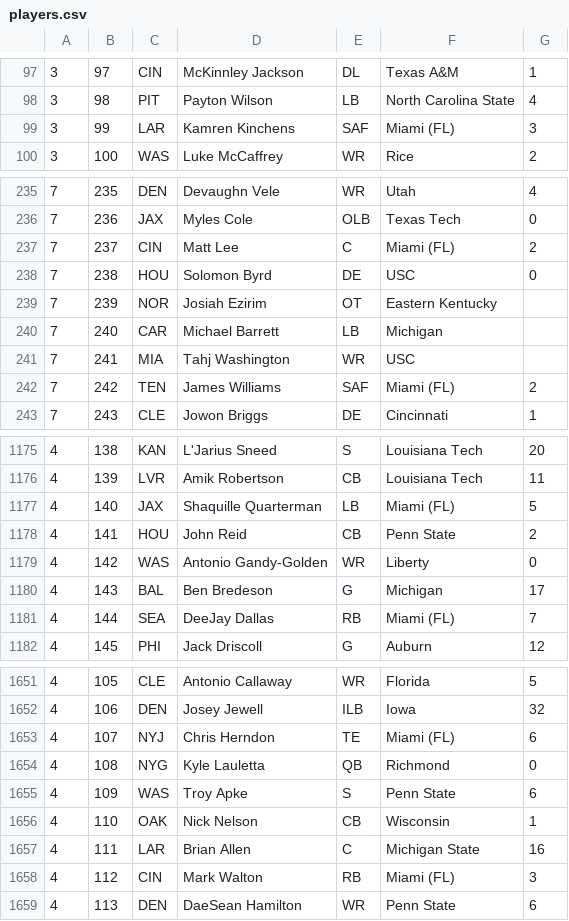
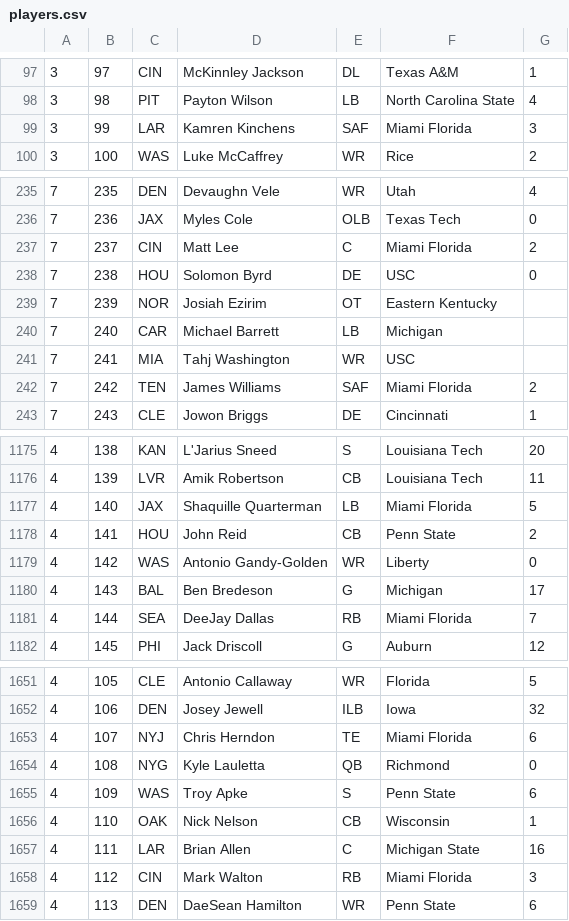
Before and after one commit to RickIsMakingThings/LNSD, a CSV file: players.csv, drawn as a sheet; only a part is shown, gaps mark what is left out; the diff covers the shown part only.

Commit message:
Update players.csv
new players csv that fixes Miami FL once and for all

```diff
--- a/players.csv
+++ b/players.csv
@@ -98,3 +98,3 @@
 3,98,PIT,Payton Wilson,LB,North Carolina State,4
-3,99,LAR,Kamren Kinchens,SAF,Miami (FL),3
+3,99,LAR,Kamren Kinchens,SAF,Miami Florida,3
 3,100,WAS,Luke McCaffrey,WR,Rice,2
@@ -236,3 +236,3 @@
 7,236,JAX,Myles Cole,OLB,Texas Tech,0
-7,237,CIN,Matt Lee,C,Miami (FL),2
+7,237,CIN,Matt Lee,C,Miami Florida,2
 7,238,HOU,Solomon Byrd,DE,USC,0
@@ -241,3 +241,3 @@
 7,241,MIA,Tahj Washington,WR,USC,
-7,242,TEN,James Williams,SAF,Miami (FL),2
+7,242,TEN,James Williams,SAF,Miami Florida,2
 7,243,CLE,Jowon Briggs,DE,Cincinnati,1
@@ -1176,3 +1176,3 @@
 4,139,LVR,Amik Robertson,CB,Louisiana Tech,11
-4,140,JAX,Shaquille Quarterman,LB,Miami (FL),5
+4,140,JAX,Shaquille Quarterman,LB,Miami Florida,5
 4,141,HOU,John Reid,CB,Penn State,2
@@ -1180,3 +1180,3 @@
 4,143,BAL,Ben Bredeson,G,Michigan,17
-4,144,SEA,DeeJay Dallas,RB,Miami (FL),7
+4,144,SEA,DeeJay Dallas,RB,Miami Florida,7
 4,145,PHI,Jack Driscoll,G,Auburn,12
@@ -1652,3 +1652,3 @@
 4,106,DEN,Josey Jewell,ILB,Iowa,32
-4,107,NYJ,Chris Herndon,TE,Miami (FL),6
+4,107,NYJ,Chris Herndon,TE,Miami Florida,6
 4,108,NYG,Kyle Lauletta,QB,Richmond,0
@@ -1657,3 +1657,3 @@
 4,111,LAR,Brian Allen,C,Michigan State,16
-4,112,CIN,Mark Walton,RB,Miami (FL),3
+4,112,CIN,Mark Walton,RB,Miami Florida,3
 4,113,DEN,DaeSean Hamilton,WR,Penn State,6
```
Also changed, not shown: 45 edited cells elsewhere in this file.
